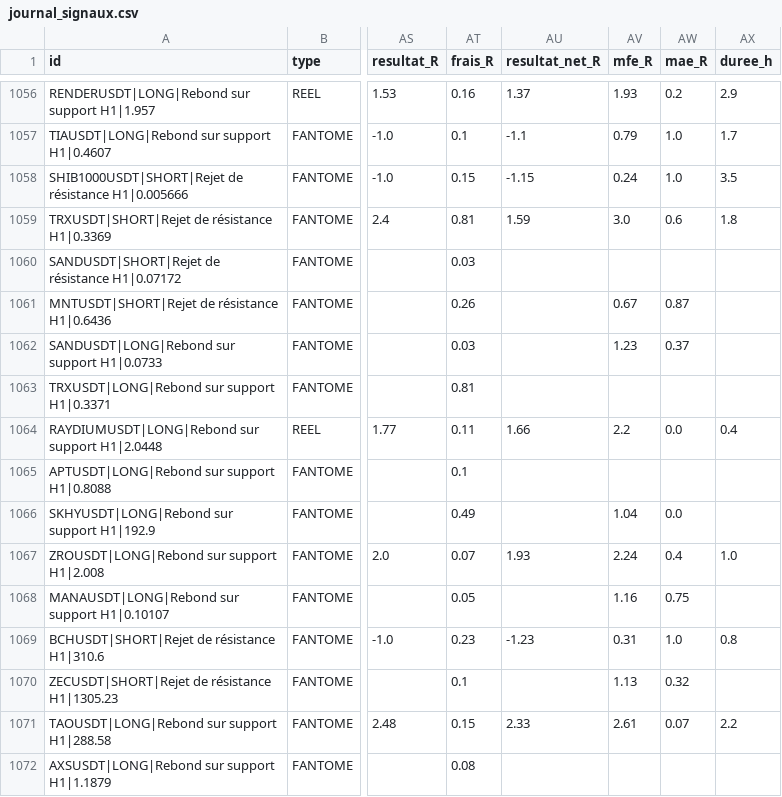
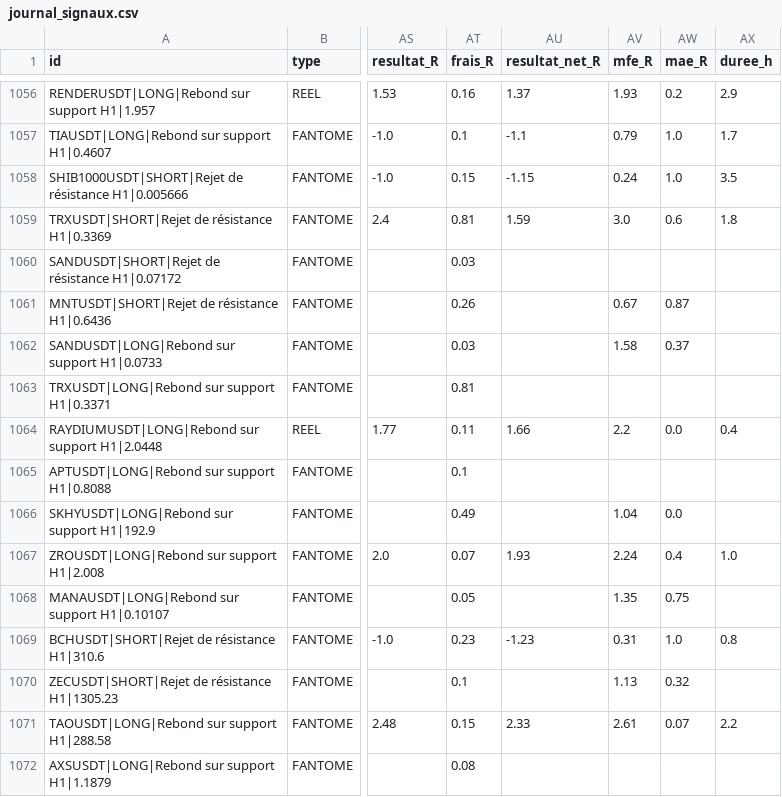
Before and after one commit to fraispropr-ship-it/crypto-pepite, a CSV file: journal_signaux.csv, drawn as a sheet; only a part is shown, gaps mark what is left out; the diff covers the shown part only; the diff names each change by its address in the sheet, - before the commit and + after, or states it on an @@ line.

```diff
--- a/journal_signaux.csv
+++ b/journal_signaux.csv
-AV1062 (mfe_R): 1.23
+AV1062 (mfe_R): 1.58
-AV1068 (mfe_R): 1.16
+AV1068 (mfe_R): 1.35
```
Also changed, not shown: 2 added rows and 12 edited cells elsewhere in this file, 1 other file.
